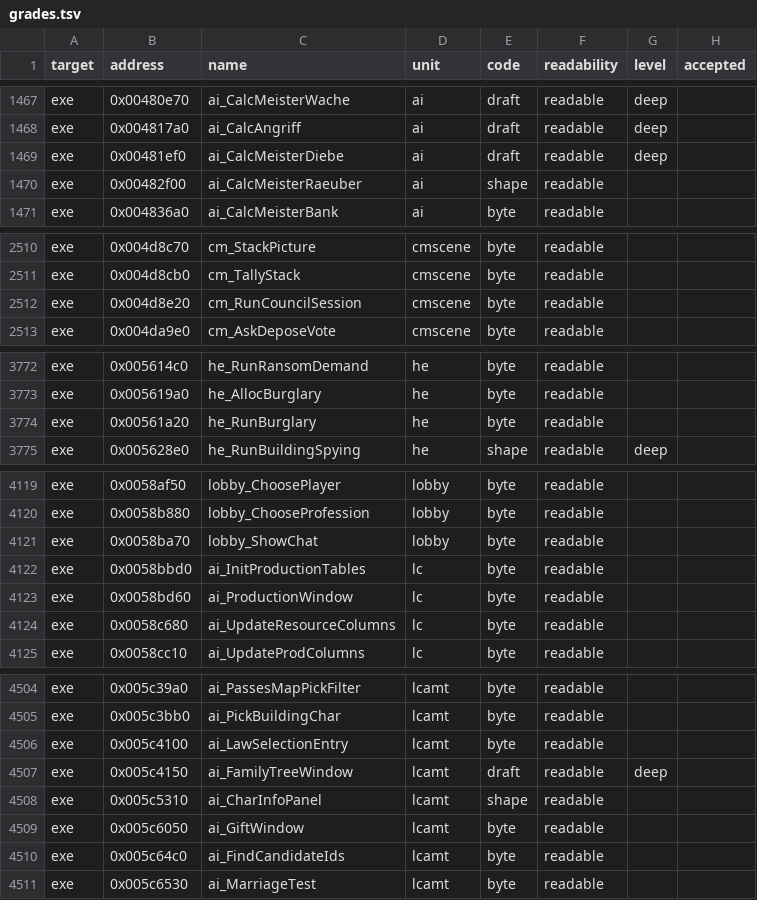
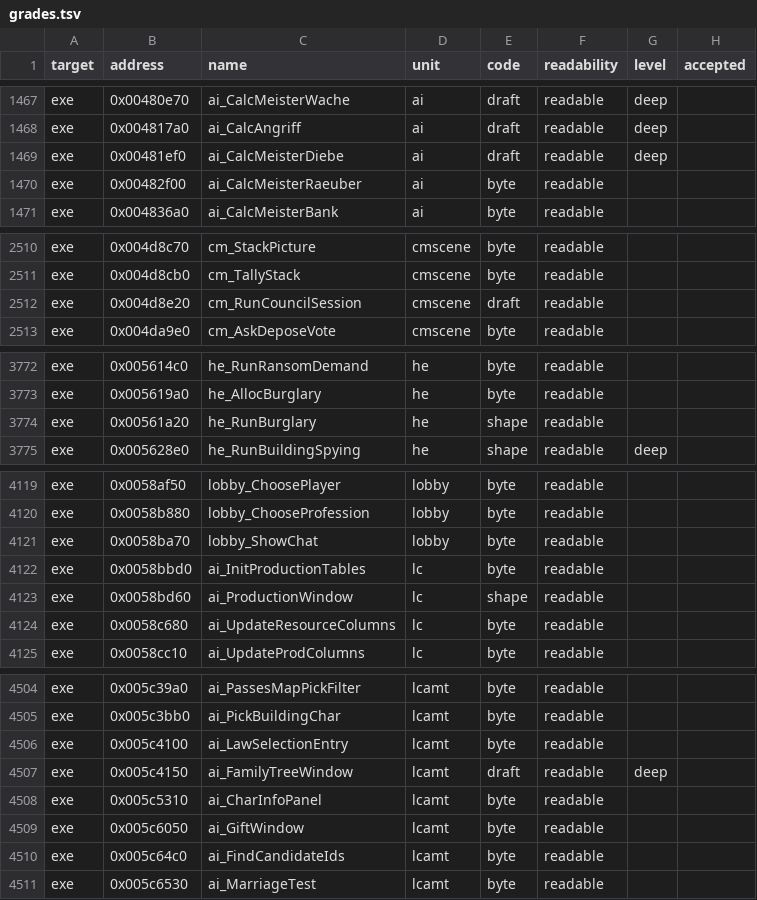
Before and after one commit to guildhaus/reguild, a TSV file: ledger/grades.tsv, drawn as a sheet; only a part is shown, gaps mark what is left out.

```diff
--- a/ledger/grades.tsv
+++ b/ledger/grades.tsv
@@ -1469,3 +1469,3 @@ exe	0x004817a0	ai_CalcAngriff	ai	draft	readable	deep
 exe	0x00481ef0	ai_CalcMeisterDiebe	ai	draft	readable	deep	
-exe	0x00482f00	ai_CalcMeisterRaeuber	ai	shape	readable		
+exe	0x00482f00	ai_CalcMeisterRaeuber	ai	byte	readable		
 exe	0x004836a0	ai_CalcMeisterBank	ai	byte	readable		
@@ -2511,3 +2511,3 @@ exe	0x004d8c70	cm_StackPicture	cmscene	byte	readable
 exe	0x004d8cb0	cm_TallyStack	cmscene	byte	readable		
-exe	0x004d8e20	cm_RunCouncilSession	cmscene	byte	readable		
+exe	0x004d8e20	cm_RunCouncilSession	cmscene	draft	readable		
 exe	0x004da9e0	cm_AskDeposeVote	cmscene	byte	readable		
@@ -3773,3 +3773,3 @@ exe	0x005614c0	he_RunRansomDemand	he	byte	readable
 exe	0x005619a0	he_AllocBurglary	he	byte	readable		
-exe	0x00561a20	he_RunBurglary	he	byte	readable		
+exe	0x00561a20	he_RunBurglary	he	shape	readable		
 exe	0x005628e0	he_RunBuildingSpying	he	shape	readable	deep	
@@ -4122,3 +4122,3 @@ exe	0x0058ba70	lobby_ShowChat	lobby	byte	readable
 exe	0x0058bbd0	ai_InitProductionTables	lc	byte	readable		
-exe	0x0058bd60	ai_ProductionWindow	lc	byte	readable		
+exe	0x0058bd60	ai_ProductionWindow	lc	shape	readable		
 exe	0x0058c680	ai_UpdateResourceColumns	lc	byte	readable		
@@ -4507,3 +4507,3 @@ exe	0x005c4100	ai_LawSelectionEntry	lcamt	byte	readable
 exe	0x005c4150	ai_FamilyTreeWindow	lcamt	draft	readable	deep	
-exe	0x005c5310	ai_CharInfoPanel	lcamt	shape	readable		
+exe	0x005c5310	ai_CharInfoPanel	lcamt	byte	readable		
 exe	0x005c6050	ai_GiftWindow	lcamt	byte	readable		
```
